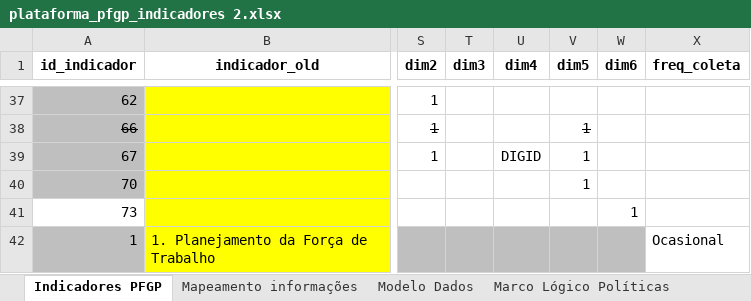
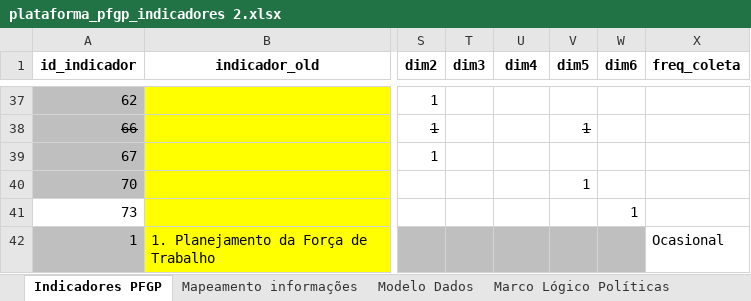
Before and after one commit to mar-celo/PainelMonitoramento, an Excel workbook: data-raw/data_pfgp/plataforma_pfgp_indicadores 2.xlsx, sheet Indicadores PFGP, drawn as a sheet; only a part is shown, gaps mark what is left out; values as stored, in another font and other column widths than the file's, no borders; the diff names each change by its address in the sheet, - before the commit and + after, or states it on an @@ line.

Commit message:
correções na planilha de indicadores

```diff
--- a/data-raw/data_pfgp/plataforma_pfgp_indicadores 2.xlsx (sheet Indicadores PFGP)
+++ b/data-raw/data_pfgp/plataforma_pfgp_indicadores 2.xlsx (sheet Indicadores PFGP)
-U39 (dim4): DIGID
+U39 (dim4): (empty)
-V39 (dim5): 1
+V39 (dim5): (empty)
```
Also changed, not shown: 1 other file.
